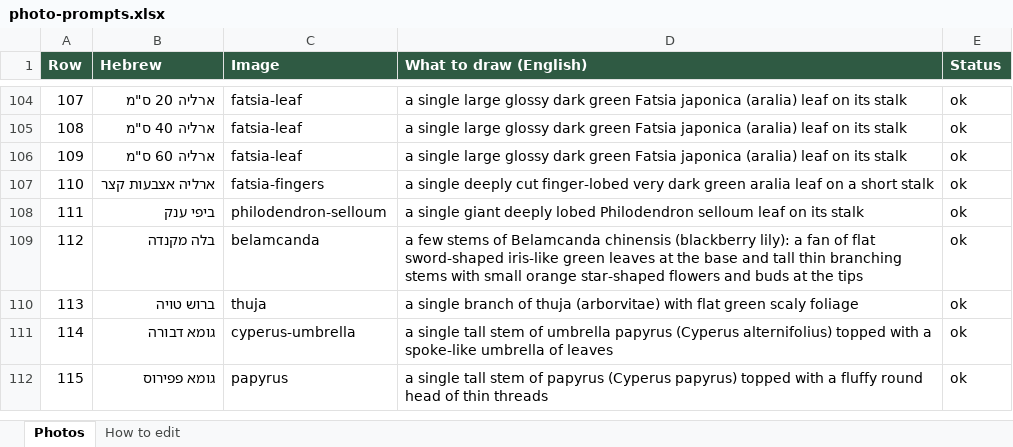
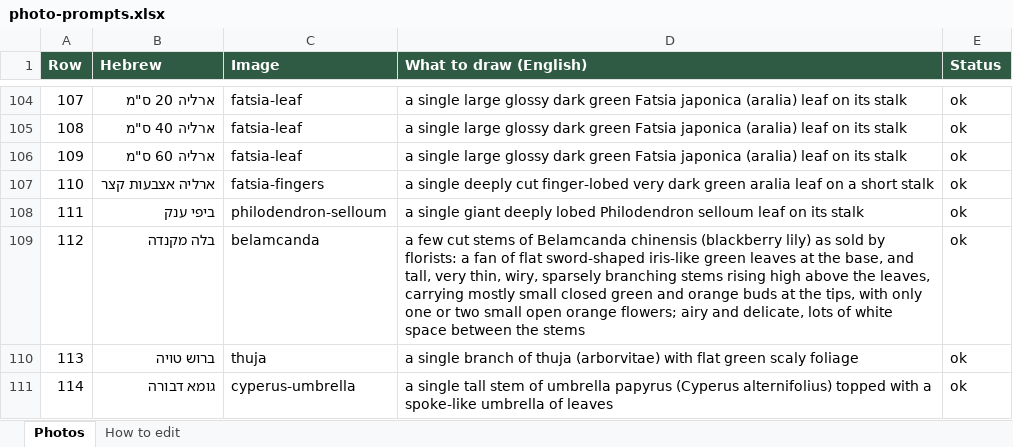
Before and after one commit to bouquetprice/bouquetprice.github.io, an Excel workbook: data/photo-prompts.xlsx, sheet Photos, drawn as a sheet; only a part is shown, gaps mark what is left out; the shorter side is filled out with more unchanged rows; values as stored, in another font and other column widths than the file's, no borders; the diff names each change by its address in the sheet, - before the commit and + after, or states it on an @@ line.

```diff
--- a/data/photo-prompts.xlsx (sheet Photos)
+++ b/data/photo-prompts.xlsx (sheet Photos)
-D109 (What to draw (English)): a few stems of Belamcanda chinensis (blackberry lily): a fan of flat sword-shaped iris-like green leaves at the base and tall thin branching stems with small orange star-shaped flowers and buds at the tips
+D109 (What to draw (English)): a few cut stems of Belamcanda chinensis (blackberry lily) as sold by florists: a fan of flat sword-shaped iris-like green leaves at the base, and tall, very thin, wiry, sparsely branching stems rising high above the leaves, carrying mostly small closed green and orange buds at the tips, with only one or two small open orange flowers; airy and delicate, lots of white space between the stems
```
Also changed, not shown: 3 other files.
